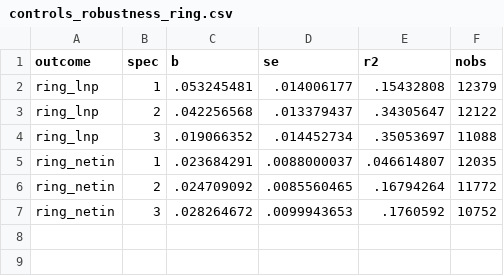
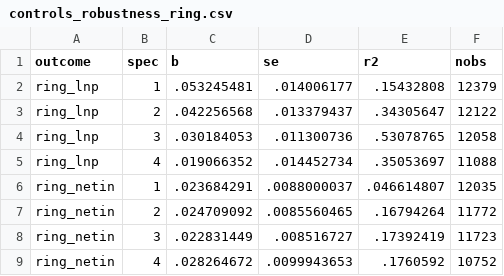
Before and after one commit to varleyma/ClaudeAct2260MergeExercise, a CSV file: output/design1/controls_robustness_ring.csv, drawn as a sheet.

```diff
--- a/output/design1/controls_robustness_ring.csv
+++ b/output/design1/controls_robustness_ring.csv
@@ -3,5 +3,7 @@ ring_lnp,1,.053245481,.014006177,.15432808,12379
 ring_lnp,2,.042256568,.013379437,.34305647,12122
-ring_lnp,3,.019066352,.014452734,.35053697,11088
+ring_lnp,3,.030184053,.011300736,.53078765,12058
+ring_lnp,4,.019066352,.014452734,.35053697,11088
 ring_netin,1,.023684291,.0088000037,.046614807,12035
 ring_netin,2,.024709092,.0085560465,.16794264,11772
-ring_netin,3,.028264672,.0099943653,.1760592,10752
+ring_netin,3,.022831449,.008516727,.17392419,11723
+ring_netin,4,.028264672,.0099943653,.1760592,10752
```
Also changed, not shown: 12 other files.
